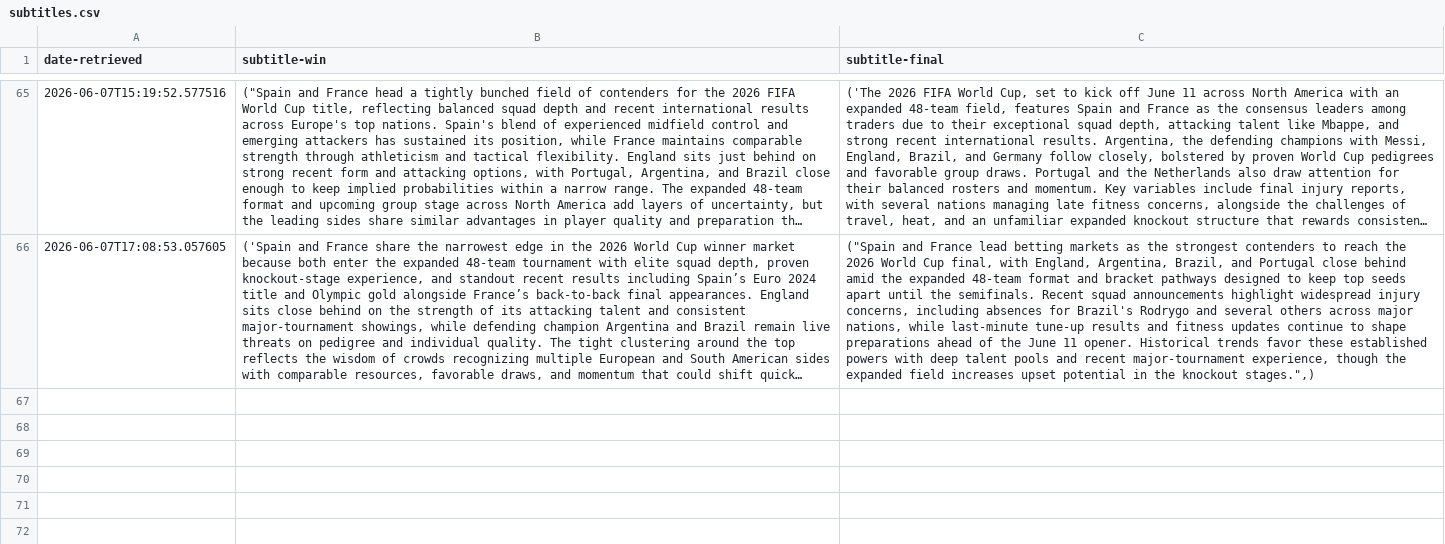
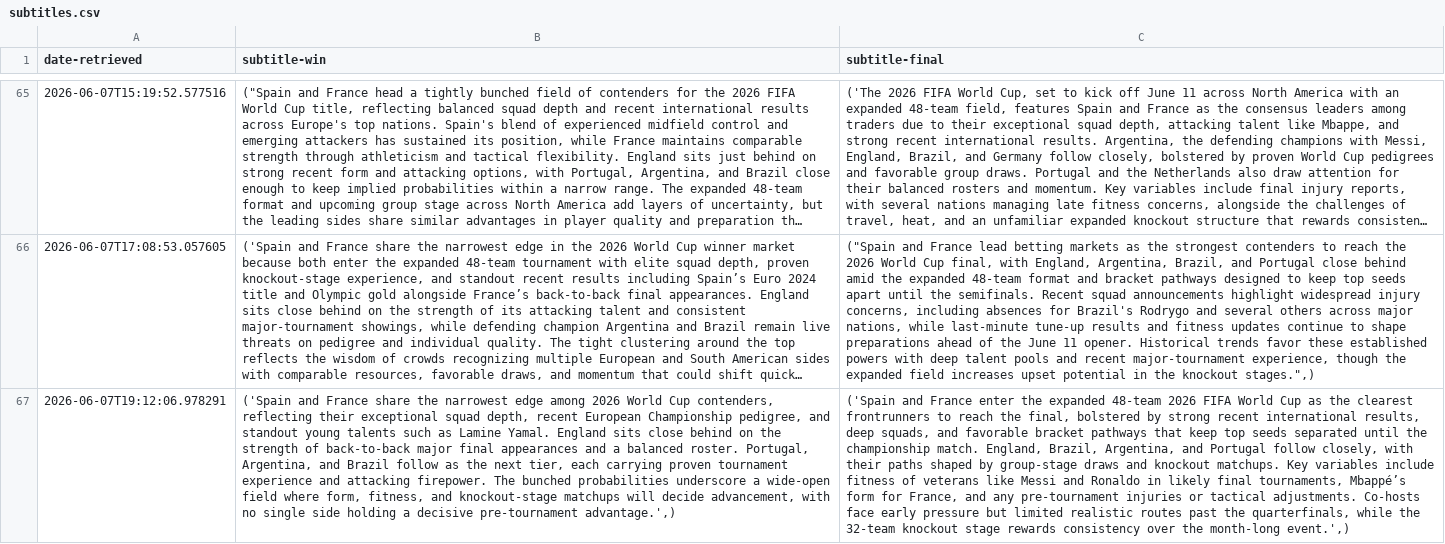
Before and after one commit to llyrjones9/fifa-world-cup-2026-analysis, a CSV file: assets/data/subtitles.csv, drawn as a sheet; only a part is shown, gaps mark what is left out; long unchanged cells end in …; the diff names each change by its address in the sheet, - before the commit and + after, or states it on an @@ line.

```diff
--- a/assets/data/subtitles.csv
+++ b/assets/data/subtitles.csv
+row 67: 2026-06-07T19:12:06.978291 | ('Spain and France share the narrowest edge among 2026 World Cup contenders, reflecting their exceptional squad depth, recent European Championship pedigree, and standout young talents such as Lamine Yamal. England sits close behind on the strength of back-to-back major final appearances and a balanced roster. Portugal, Argentina, and Brazil follow as the next tier, each carrying proven tournament experience and attacking firepower. The bunched probabilities underscore a wide-open field where form, fitness, and knockout-stage matchups will decide advancement, with no single side holding a decisive pre-tournament advantage.',) | ('Spain and France enter the expanded 48-team 2026 FIFA World Cup as the clearest frontrunners to reach the final, bolstered by strong recent international results, deep squads, and favorable bracket pathways that keep top seeds separated until the championship match. England, Brazil, Argentina, and Portugal follow closely, with their paths shaped by group-stage draws and knockout matchups. Key variables include fitness of veterans like Messi and Ronaldo in likely final tournaments, Mbappé’s form for France, and any pre-tournament injuries or tactical adjustments. Co-hosts face early pressure but limited realistic routes past the quarterfinals, while the 32-team knockout stage rewards consistency over the month-long event.',)
```
Also changed, not shown: assets/data/prices.csv, 1 other file.
